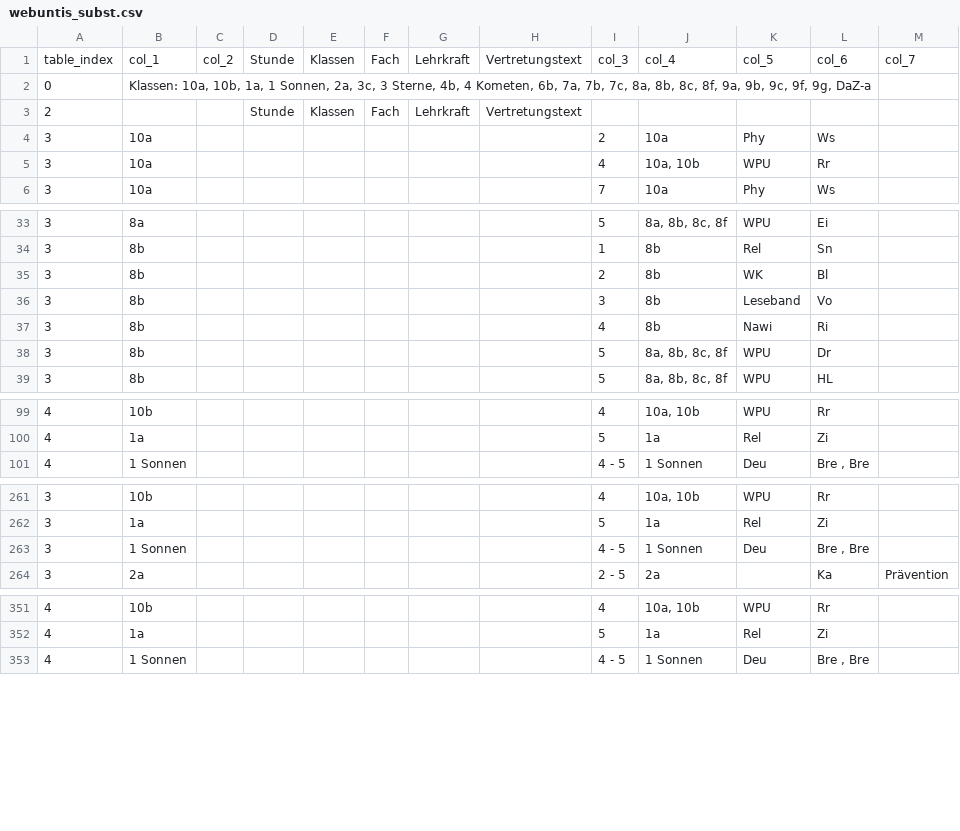
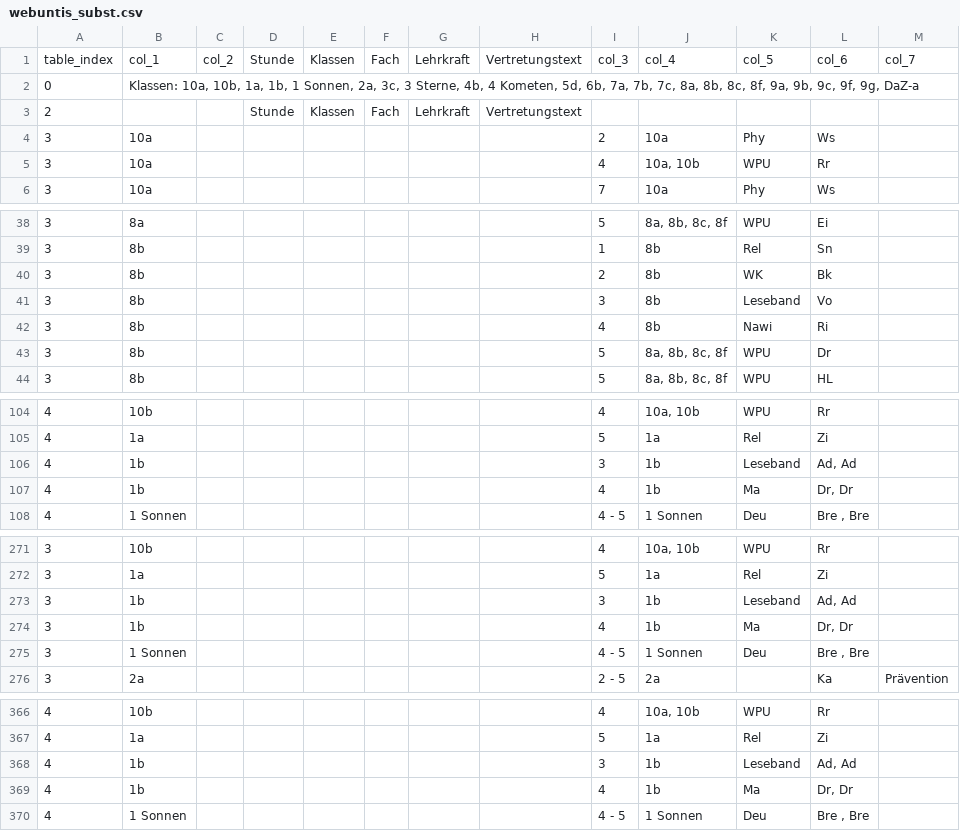
Before and after one commit to iluvatar80/untis-monitor, a CSV file: docs/webuntis_subst.csv, drawn as a sheet; only a part is shown, gaps mark what is left out; the diff covers the shown part only.

```diff
--- a/docs/webuntis_subst.csv
+++ b/docs/webuntis_subst.csv
@@ -1,3 +1,3 @@
 table_index,col_1,col_2,Stunde,Klassen,Fach,Lehrkraft,Vertretungstext,col_3,col_4,col_5,col_6,col_7
-0,"Klassen: 10a, 10b, 1a, 1 Sonnen, 2a, 3c, 3 Sterne, 4b, 4 Kometen, 6b, 7a, 7b, 7c, 8a, 8b, 8c, 8f, 9a, 9b, 9c, 9f, 9g, DaZ-a",,,,,,,,,,,
+0,"Klassen: 10a, 10b, 1a, 1b, 1 Sonnen, 2a, 3c, 3 Sterne, 4b, 4 Kometen, 5d, 6b, 7a, 7b, 7c, 8a, 8b, 8c, 8f, 9a, 9b, 9c, 9f, 9g, DaZ-a",,,,,,,,,,,
 2,,,Stunde,Klassen,Fach,Lehrkraft,Vertretungstext,,,,,
@@ -34,3 +39,3 @@
 3,8b,,,,,,,1,8b,Rel,Sn,
-3,8b,,,,,,,2,8b,WK,Bl,
+3,8b,,,,,,,2,8b,WK,Bk,
 3,8b,,,,,,,3,8b,Leseband,Vo,
@@ -100,2 +105,4 @@
 4,1a,,,,,,,5,1a,Rel,Zi,
+4,1b,,,,,,,3,1b,Leseband,"Ad, Ad",
+4,1b,,,,,,,4,1b,Ma,"Dr, Dr",
 4,1 Sonnen,,,,,,,4 - 5,1 Sonnen,Deu,"Bre , Bre",
@@ -262,2 +272,4 @@
 3,1a,,,,,,,5,1a,Rel,Zi,
+3,1b,,,,,,,3,1b,Leseband,"Ad, Ad",
+3,1b,,,,,,,4,1b,Ma,"Dr, Dr",
 3,1 Sonnen,,,,,,,4 - 5,1 Sonnen,Deu,"Bre , Bre",
@@ -352,2 +367,4 @@
 4,1a,,,,,,,5,1a,Rel,Zi,
+4,1b,,,,,,,3,1b,Leseband,"Ad, Ad",
+4,1b,,,,,,,4,1b,Ma,"Dr, Dr",
 4,1 Sonnen,,,,,,,4 - 5,1 Sonnen,Deu,"Bre , Bre",
```
Also changed, not shown: 14 added rows and 4 edited cells elsewhere in this file, docs/untis_subst_normalized.csv, 7 other files.
